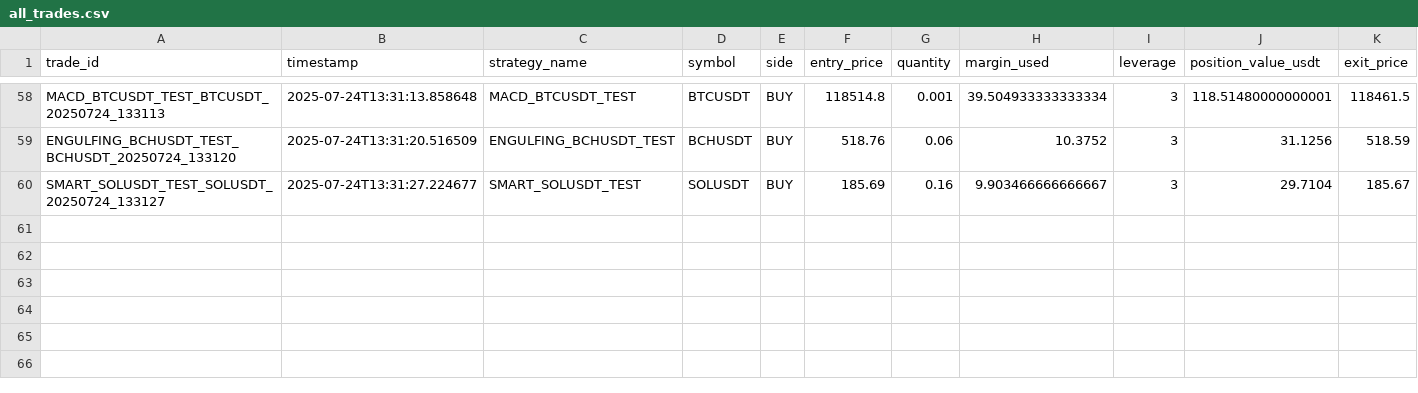
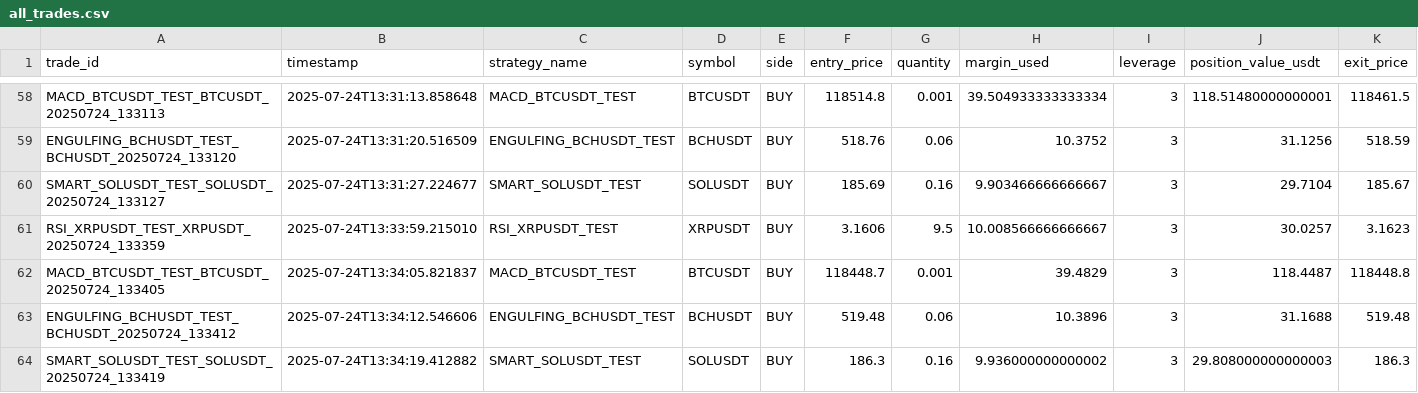
Before and after one commit to ghaisosman/replit-trading-bot, a CSV file: trading_data/trades/all_trades.csv, drawn as a sheet; only a part is shown, gaps mark what is left out; rows hold the shown columns only; the diff names each change by its address in the sheet, - before the commit and + after, or states it on an @@ line.

```diff
--- a/trading_data/trades/all_trades.csv
+++ b/trading_data/trades/all_trades.csv
+row 61: RSI_XRPUSDT_TEST_XRPUSDT_20250724_133359 | 2025-07-24T13:33:59.215010 | RSI_XRPUSDT_TEST | XRPUSDT | BUY | 3.1606 | 9.5 | 10.008566666666667 | 3 | 30.0257 | 3.1623
+row 62: MACD_BTCUSDT_TEST_BTCUSDT_20250724_133405 | 2025-07-24T13:34:05.821837 | MACD_BTCUSDT_TEST | BTCUSDT | BUY | 118448.7 | 0.001 | 39.4829 | 3 | 118.4487 | 118448.8
+row 63: ENGULFING_BCHUSDT_TEST_BCHUSDT_20250724_133412 | 2025-07-24T13:34:12.546606 | ENGULFING_BCHUSDT_TEST | BCHUSDT | BUY | 519.48 | 0.06 | 10.3896 | 3 | 31.1688 | 519.48
+row 64: SMART_SOLUSDT_TEST_SOLUSDT_20250724_133419 | 2025-07-24T13:34:19.412882 | SMART_SOLUSDT_TEST | SOLUSDT | BUY | 186.3 | 0.16 | 9.936000000000002 | 3 | 29.808000000000003 | 186.3
```
Also changed, not shown: 2 other files.
